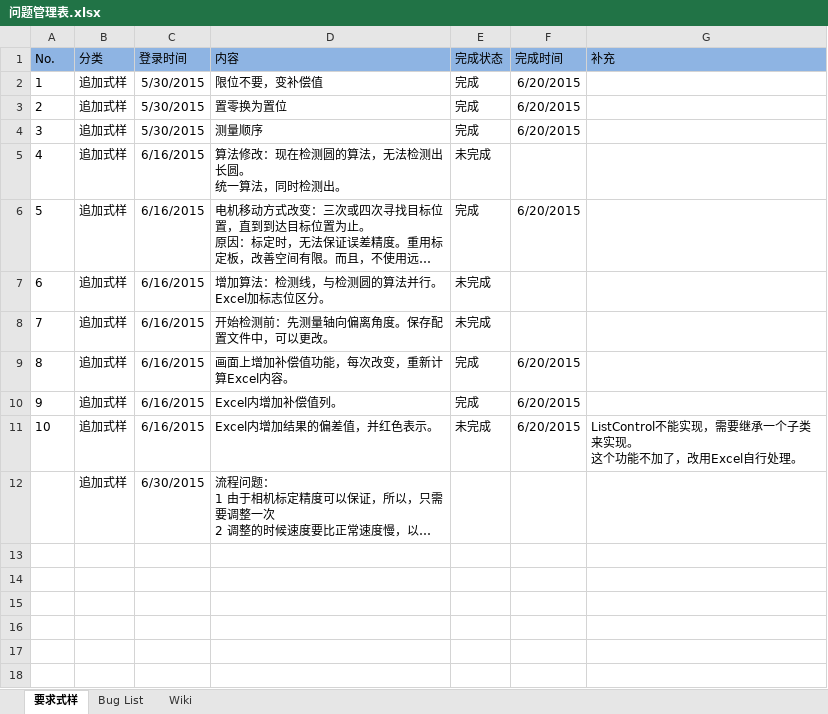
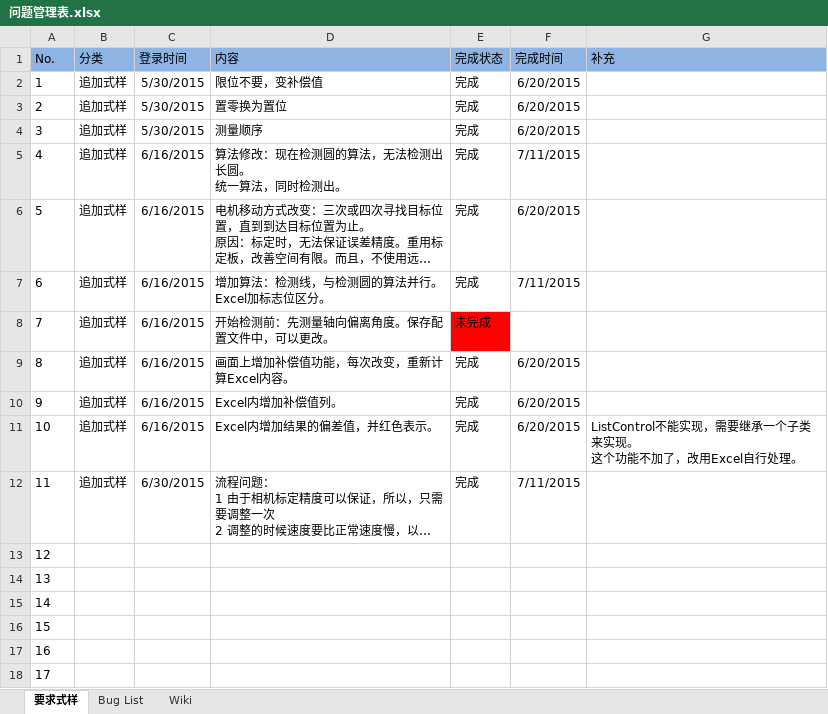
Before and after one commit to iluzhiyong/ControlSystem, an Excel workbook: 问题管理表.xlsx, sheet 要求式样, drawn as a sheet; long unchanged cells end in …; values as stored, in another font and other column widths than the file's, no borders; the diff names each change by its address in the sheet, - before the commit and + after, or states it on an @@ line.

```diff
--- a/问题管理表.xlsx (sheet 要求式样)
+++ b/问题管理表.xlsx (sheet 要求式样)
-E5 (完成状态): 未完成
+E5 (完成状态): 完成
-F5 (完成时间): (empty)
+F5 (完成时间): 7/11/2015
-E7 (完成状态): 未完成
+E7 (完成状态): 完成
-F7 (完成时间): (empty)
+F7 (完成时间): 7/11/2015
-E8 fill: none
+E8 fill: #FF0000
-E11 (完成状态): 未完成
+E11 (完成状态): 完成
@@ column A (No.) renumbered in row 12 @@
-E12 (完成状态): (empty)
+E12 (完成状态): 完成
-F12 (完成时间): (empty)
+F12 (完成时间): 7/11/2015
+row 13: 12
+row 14: 13
+row 15: 14
+row 16: 15
+row 17: 16
+row 18: 17
```
Also changed, not shown: sheet Bug List, 车架检验表模板.xlsx, 28 other files.
